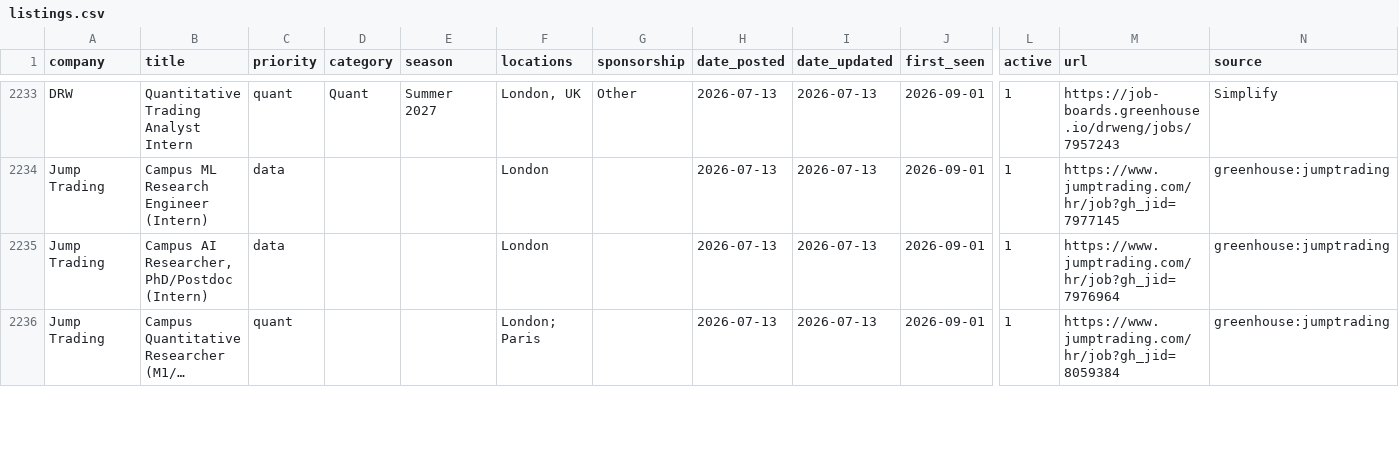
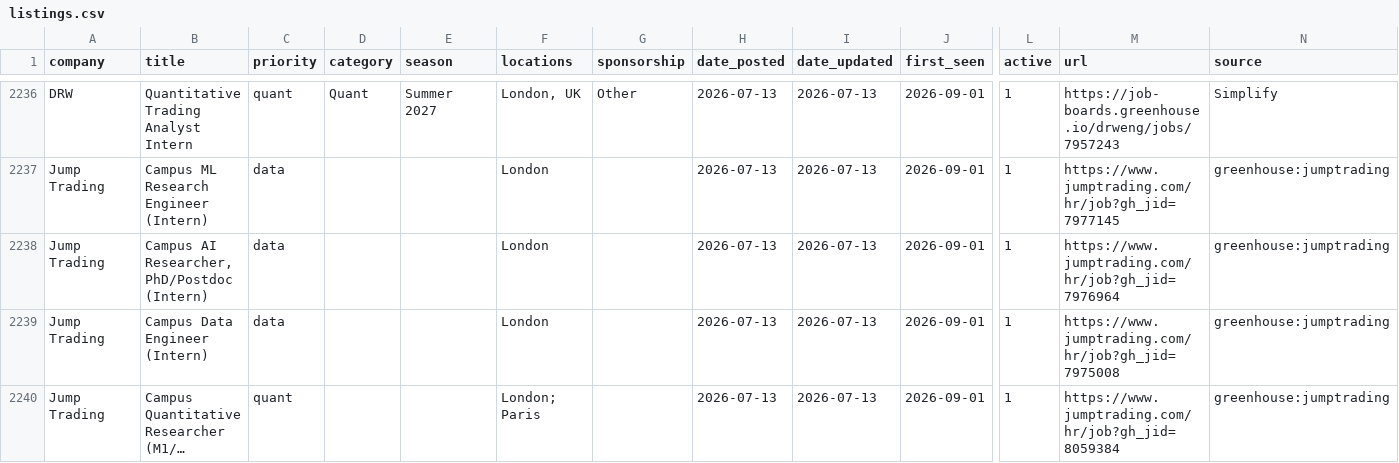
Before and after one commit to arnavkato/internship-watcher, a CSV file: listings.csv, drawn as a sheet; only a part is shown, gaps mark what is left out; long unchanged cells end in …; rows hold the shown columns only; the diff covers the shown part only; the diff names each change by its address in the sheet, - before the commit and + after, or states it on an @@ line.

```diff
--- a/listings.csv
+++ b/listings.csv
+row 2239: Jump Trading | Campus Data Engineer (Intern) | data |  |  | London |  | 2026-07-13 | 2026-07-13 | 2026-09-01 | 1 | https://www.jumptrading.com/hr/job?gh_jid=7975008 | greenhouse:jumptrading
```
Also changed, not shown: 8 added rows, 9 removed rows and 12 edited cells elsewhere in this file, 1 other file.
